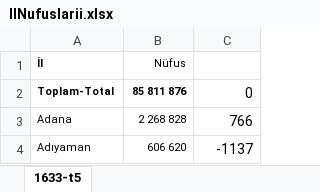
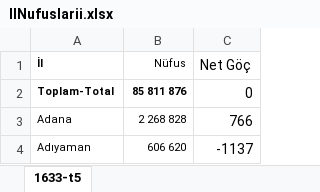
Before and after one commit to emu-hacettepe-analytics/emu660-spring2026-Selindznn, an Excel workbook: IlNufuslarii.xlsx, sheet 1633-t5, drawn as a sheet; only a part is shown; values as stored, in another font and other column widths than the file's, no borders; the diff names each change by its address in the sheet, - before the commit and + after, or states it on an @@ line.

```diff
--- a/IlNufuslarii.xlsx (sheet 1633-t5)
+++ b/IlNufuslarii.xlsx (sheet 1633-t5)
-C1: (empty)
+C1: Net Göç
```
Also changed, not shown: NetGoc.xlsx, 4 other files.
